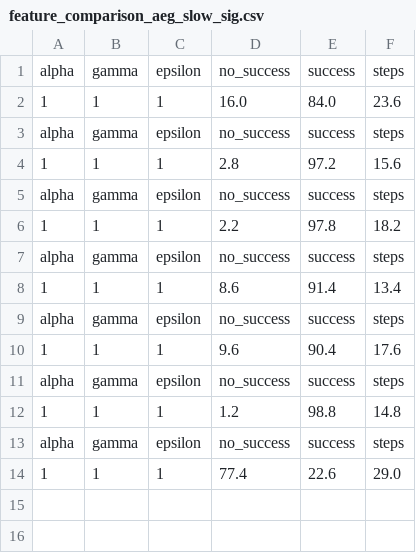
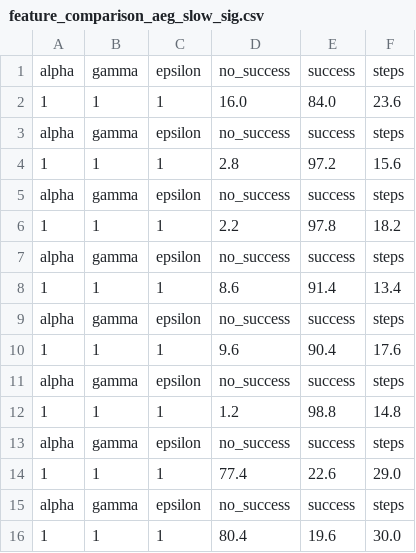
Before and after one commit to andirs/smartcab, a CSV file: smartcab/data/save/feature_comparison_aeg_slow_sig.csv (was smartcab/data/feature_comparison_aeg_slow_sig.csv), drawn as a sheet.

```diff
--- a/smartcab/data/feature_comparison_aeg_slow_sig.csv
+++ b/smartcab/data/save/feature_comparison_aeg_slow_sig.csv
@@ -14 +14,3 @@ alpha;gamma;epsilon;no_success;success;steps
 1;1;1;77.4;22.6;29.0
+alpha;gamma;epsilon;no_success;success;steps
+1;1;1;80.4;19.6;30.0
```
Also changed, not shown: smartcab/data/feature_comparison_e_greedy.csv, 15 other files.
